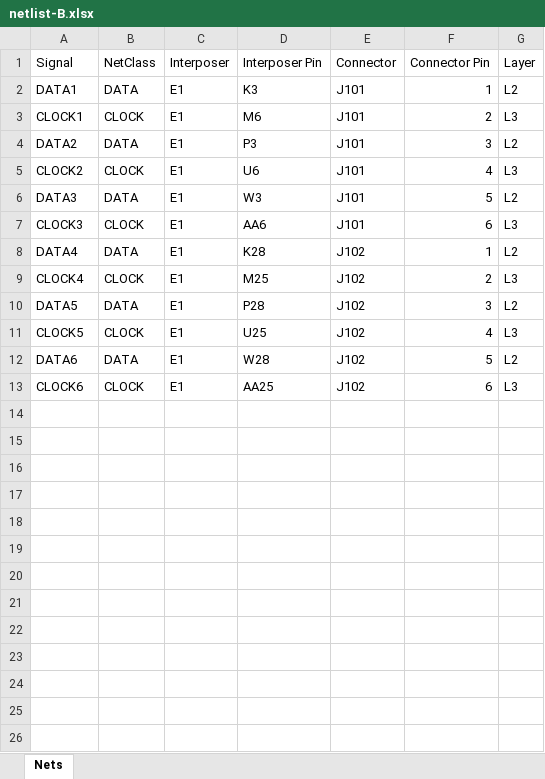
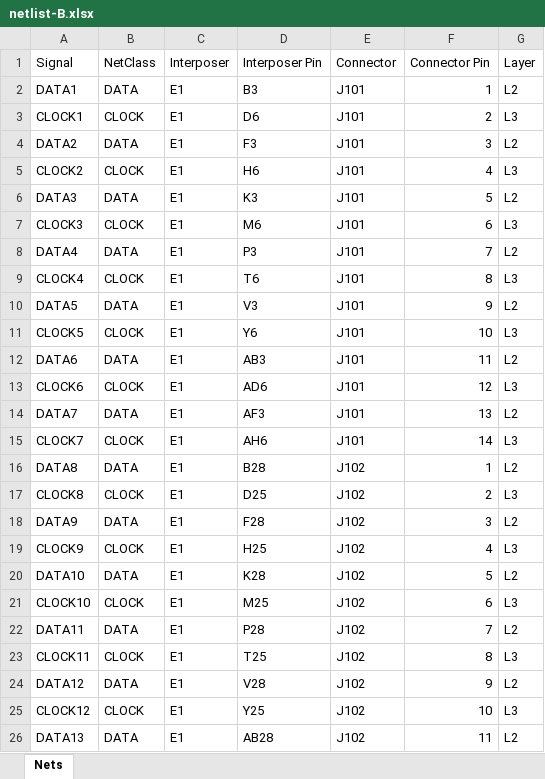
Before and after one commit to kinderwood/kicad-automation, an Excel workbook: examples/gppo_demo/inputs/netlist-B.xlsx, sheet Nets, drawn as a sheet; only a part is shown; values as stored, in another font and other column widths than the file's, no borders; the diff covers the shown part only; the diff names each change by its address in the sheet, - before the commit and + after, or states it on an @@ line.

Commit message:
Expand GPPO demo to maximum RF population

```diff
--- a/examples/gppo_demo/inputs/netlist-B.xlsx (sheet Nets)
+++ b/examples/gppo_demo/inputs/netlist-B.xlsx (sheet Nets)
-D2 (Interposer Pin): K3
+D2 (Interposer Pin): B3
-D3 (Interposer Pin): M6
+D3 (Interposer Pin): D6
-D4 (Interposer Pin): P3
+D4 (Interposer Pin): F3
-D5 (Interposer Pin): U6
+D5 (Interposer Pin): H6
-D6 (Interposer Pin): W3
+D6 (Interposer Pin): K3
-D7 (Interposer Pin): AA6
+D7 (Interposer Pin): M6
-D8 (Interposer Pin): K28
+D8 (Interposer Pin): P3
-E8:E13 (Connector): J102
+E8:E13 (Connector): J101
-F8 (Connector Pin): 1
+F8 (Connector Pin): 7
-D9 (Interposer Pin): M25
+D9 (Interposer Pin): T6
-F9 (Connector Pin): 2
+F9 (Connector Pin): 8
-D10 (Interposer Pin): P28
+D10 (Interposer Pin): V3
-F10 (Connector Pin): 3
+F10 (Connector Pin): 9
-D11 (Interposer Pin): U25
+D11 (Interposer Pin): Y6
-F11 (Connector Pin): 4
+F11 (Connector Pin): 10
-D12 (Interposer Pin): W28
+D12 (Interposer Pin): AB3
-F12 (Connector Pin): 5
+F12 (Connector Pin): 11
-D13 (Interposer Pin): AA25
+D13 (Interposer Pin): AD6
-F13 (Connector Pin): 6
+F13 (Connector Pin): 12
+row 14: DATA7 | DATA | E1 | AF3 | J101 | 13 | L2
+row 15: CLOCK7 | CLOCK | E1 | AH6 | J101 | 14 | L3
+row 16: DATA8 | DATA | E1 | B28 | J102 | 1 | L2
+row 17: CLOCK8 | CLOCK | E1 | D25 | J102 | 2 | L3
+row 18: DATA9 | DATA | E1 | F28 | J102 | 3 | L2
+row 19: CLOCK9 | CLOCK | E1 | H25 | J102 | 4 | L3
+row 20: DATA10 | DATA | E1 | K28 | J102 | 5 | L2
+row 21: CLOCK10 | CLOCK | E1 | M25 | J102 | 6 | L3
+row 22: DATA11 | DATA | E1 | P28 | J102 | 7 | L2
+row 23: CLOCK11 | CLOCK | E1 | T25 | J102 | 8 | L3
+row 24: DATA12 | DATA | E1 | V28 | J102 | 9 | L2
+row 25: CLOCK12 | CLOCK | E1 | Y25 | J102 | 10 | L3
+row 26: DATA13 | DATA | E1 | AB28 | J102 | 11 | L2
```
Also changed, not shown: 3 added rows elsewhere in this sheet, examples/gppo_demo/inputs/netlist-A.xlsx, examples/gppo_demo/inputs/netlist-C.xlsx, 19 other files.
